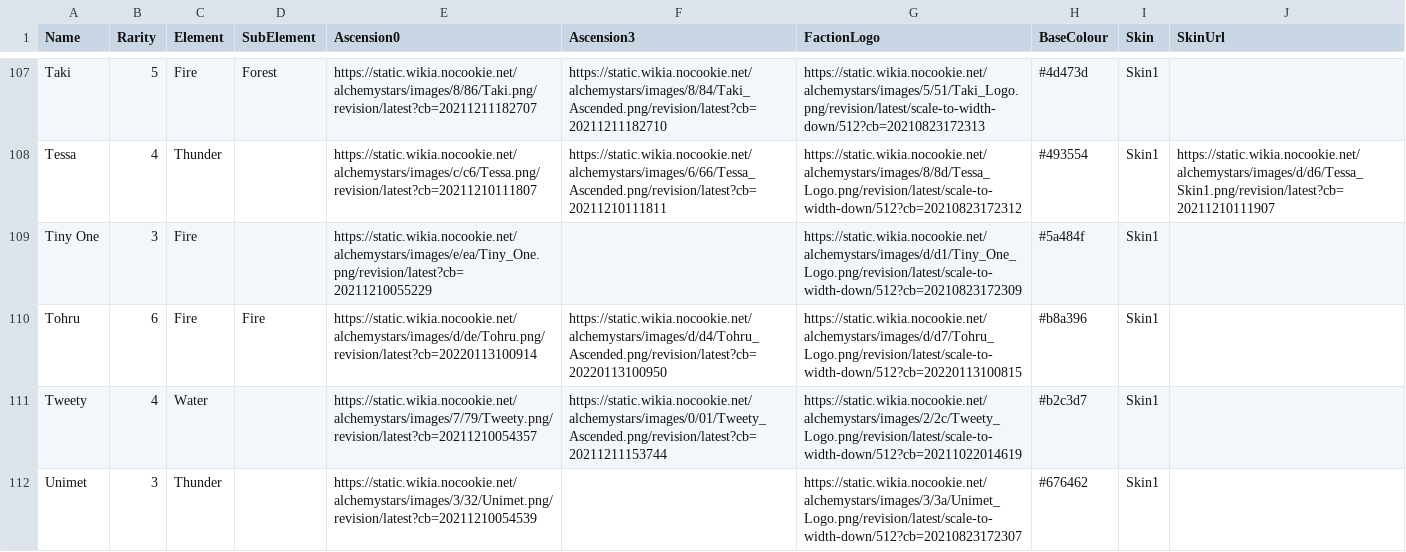
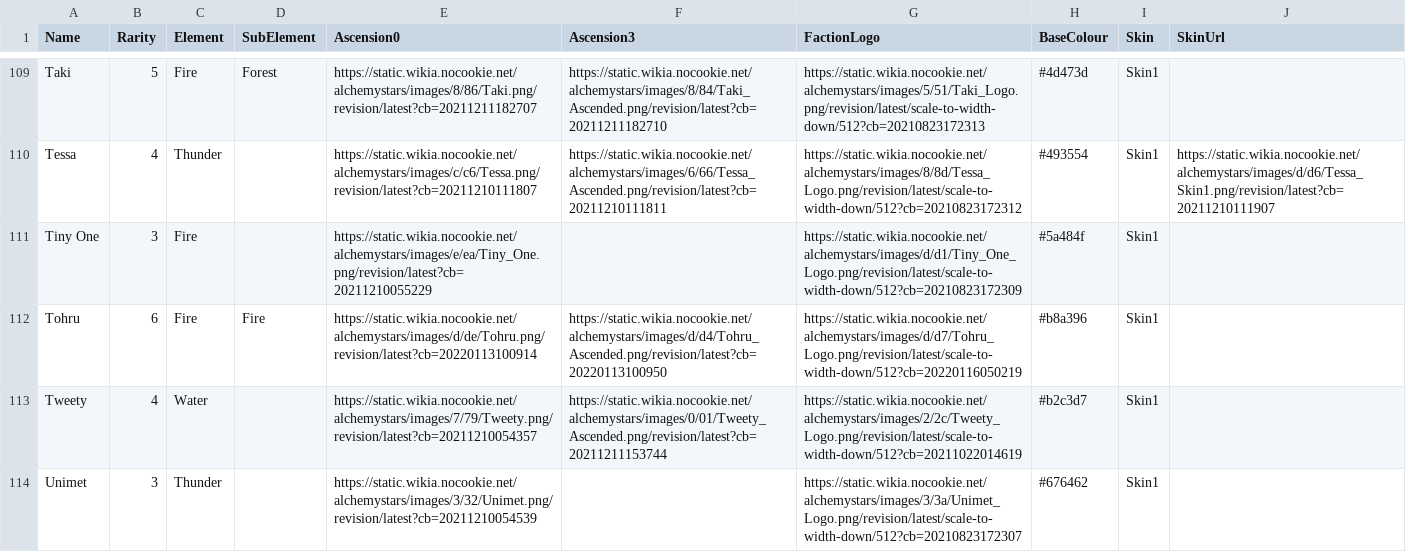
Before and after one commit to Ze1598/alchemy-stars-wallpapers, a CSV file: static/data/data.csv, drawn as a sheet; only a part is shown, gaps mark what is left out; the diff covers the shown part only.

```diff
--- a/static/data/data.csv
+++ b/static/data/data.csv
@@ -109,3 +111,3 @@ Tessa,4,Thunder,,https://static.wikia.nocookie.net/alchemystars/images/c/c6/Tess
 Tiny One,3,Fire,,https://static.wikia.nocookie.net/alchemystars/images/e/ea/Tiny_One.png/revision/latest?cb=20211210055229,,https://static.wikia.nocookie.net/alchemystars/images/d/d1/Tiny_One_Logo.png/revision/latest/scale-to-width-down/512?cb=20210823172309,#5a484f,Skin1,
-Tohru,6,Fire,Fire,https://static.wikia.nocookie.net/alchemystars/images/d/de/Tohru.png/revision/latest?cb=20220113100914,https://static.wikia.nocookie.net/alchemystars/images/d/d4/Tohru_Ascended.png/revision/latest?cb=20220113100950,https://static.wikia.nocookie.net/alchemystars/images/d/d7/Tohru_Logo.png/revision/latest/scale-to-width-down/512?cb=20220113100815,#b8a396,Skin1,
+Tohru,6,Fire,Fire,https://static.wikia.nocookie.net/alchemystars/images/d/de/Tohru.png/revision/latest?cb=20220113100914,https://static.wikia.nocookie.net/alchemystars/images/d/d4/Tohru_Ascended.png/revision/latest?cb=20220113100950,https://static.wikia.nocookie.net/alchemystars/images/d/d7/Tohru_Logo.png/revision/latest/scale-to-width-down/512?cb=20220116050219,#b8a396,Skin1,
 Tweety,4,Water,,https://static.wikia.nocookie.net/alchemystars/images/7/79/Tweety.png/revision/latest?cb=20211210054357,https://static.wikia.nocookie.net/alchemystars/images/0/01/Tweety_Ascended.png/revision/latest?cb=20211211153744,https://static.wikia.nocookie.net/alchemystars/images/2/2c/Tweety_Logo.png/revision/latest/scale-to-width-down/512?cb=20211022014619,#b2c3d7,Skin1,
```
Also changed, not shown: 2 added rows and 6 edited cells elsewhere in this file, 1 other file.
